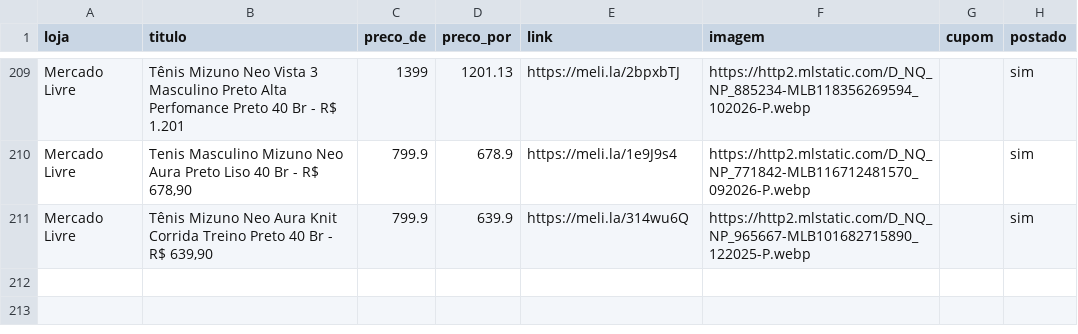
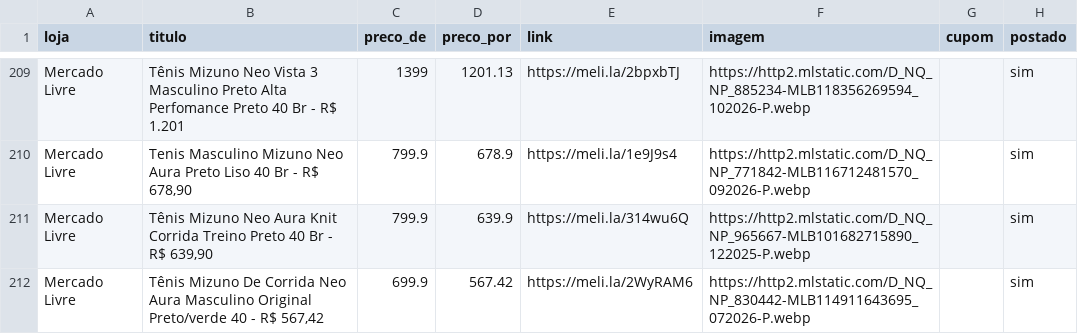
Before and after one commit to sidneifs/promo, a CSV file: produtos.csv, drawn as a sheet; only a part is shown, gaps mark what is left out.

Commit message:
atualiza produtos 2026-11-11 20:25

```diff
--- a/produtos.csv
+++ b/produtos.csv
@@ -211 +211,2 @@ Mercado Livre,"Tenis Masculino Mizuno Neo Aura Preto Liso 40 Br - R$ 678,90",799
 Mercado Livre,"Tênis Mizuno Neo Aura Knit Corrida Treino Preto 40 Br - R$ 639,90",799.9,639.9,https://meli.la/314wu6Q,https://http2.mlstatic.com/D_NQ_NP_965667-MLB101682715890_122025-P.webp,,sim
+Mercado Livre,"Tênis Mizuno De Corrida Neo Aura Masculino Original Preto/verde 40 - R$ 567,42",699.9,567.42,https://meli.la/2WyRAM6,https://http2.mlstatic.com/D_NQ_NP_830442-MLB114911643695_072026-P.webp,,sim
```
